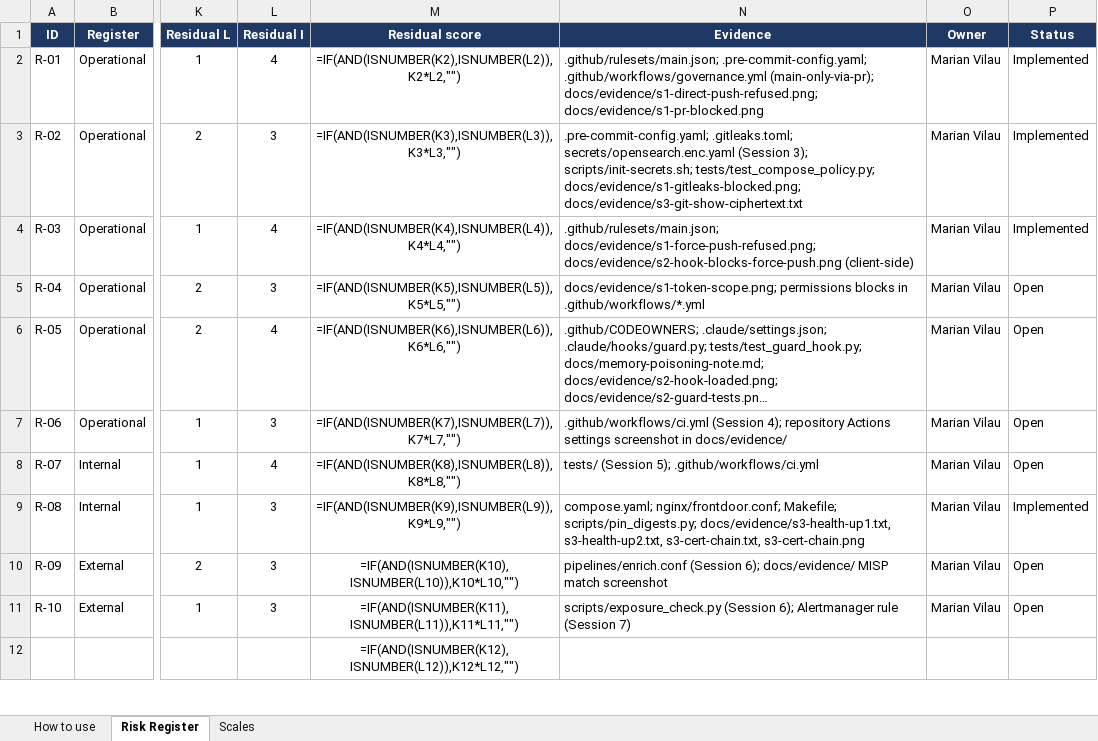
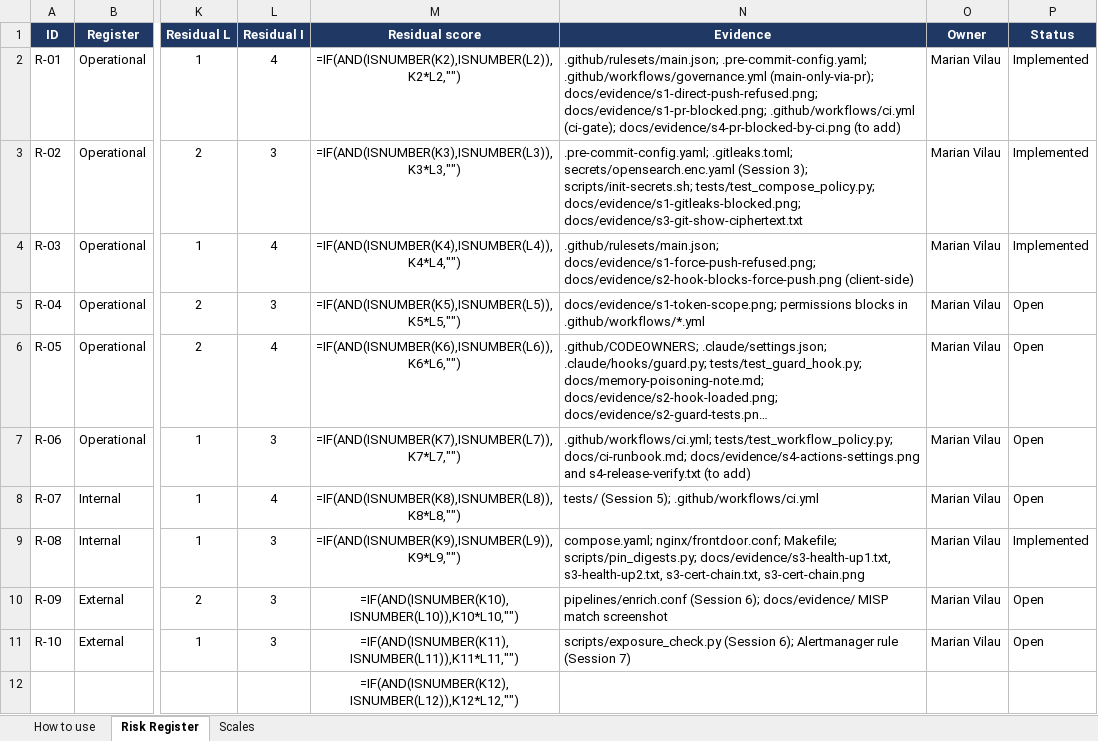
Before and after one commit to MarianVilau/un_repo, an Excel workbook: RISK-REGISTER.xlsx, sheet Risk Register, drawn as a sheet; only a part is shown, gaps mark what is left out; long unchanged cells end in …; values as stored, in another font and other column widths than the file's, no borders; formulas without a stored value are shown as written; conditional formats not drawn; the diff names each change by its address in the sheet, - before the commit and + after, or states it on an @@ line.

Commit message:
Document CI, require ci-gate in the ruleset, update register evidence (R-06, R-01, R-07)

```diff
--- a/RISK-REGISTER.xlsx (sheet Risk Register)
+++ b/RISK-REGISTER.xlsx (sheet Risk Register)
-N2 (Evidence): …(main-only-via-pr); docs/evidence/s1-direct-push-refused.png; docs/evidence/s1-pr-blocked.png
+N2 (Evidence): …(main-only-via-pr); docs/evidence/s1-direct-push-refused.png; docs/evidence/s1-pr-blocked.png; .github/workflows/ci.yml (ci-gate); docs/evidence/s4-pr-blocked-by-ci.png (to add)
-N7 (Evidence): .github/workflows/ci.yml (Session 4); repository Actions settings screenshot in docs/evidence/
+N7 (Evidence): .github/workflows/ci.yml; tests/test_workflow_policy.py; docs/ci-runbook.md; docs/evidence/s4-actions-settings.png and s4-release-verify.txt (to add)
```
Also changed, not shown: 5 other files.
